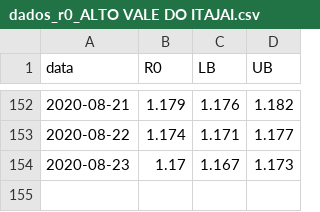
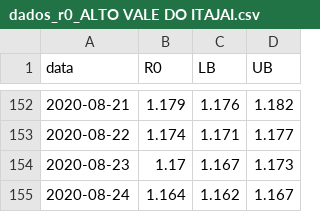
Before and after one commit to cassianord/mapas_covid_br, a CSV file: docs/data/r0_macro_saude/dados_r0_ALTO VALE DO ITAJAI.csv, drawn as a sheet; only a part is shown, gaps mark what is left out; the diff names each change by its address in the sheet, - before the commit and + after, or states it on an @@ line.

```diff
--- a/docs/data/r0_macro_saude/dados_r0_ALTO VALE DO ITAJAI.csv
+++ b/docs/data/r0_macro_saude/dados_r0_ALTO VALE DO ITAJAI.csv
+row 155: 2020-08-24 | 1.164 | 1.162 | 1.167
```
Also changed, not shown: docs/data/r0_macro_saude/dados_r0_FOZ DO RIO ITAJAI.csv, docs/data/r0_macro_saude/dados_r0_GRANDE FLORIANOPOLIS.csv, 49 other files.
